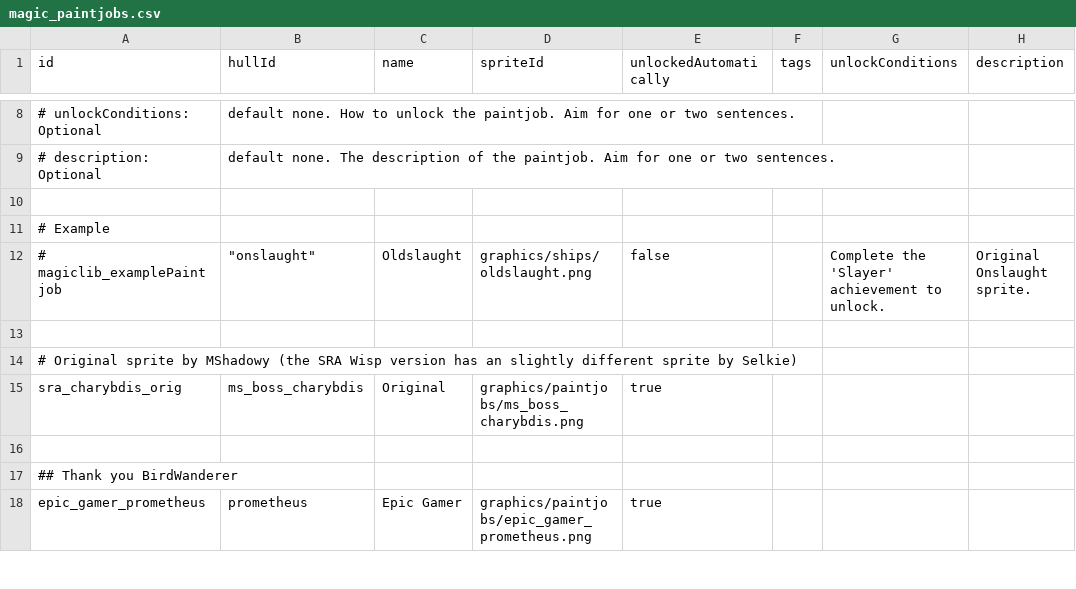
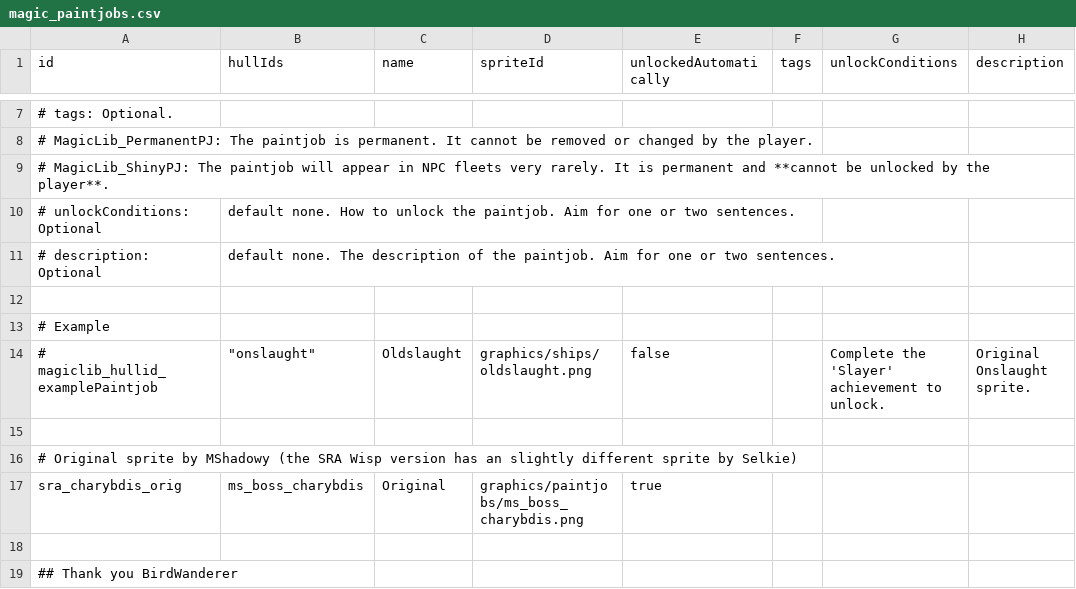
Before and after one commit to MagicLibStarsector/MagicAchievementsVanillaPack, a CSV file: data/config/magic_paintjobs.csv, drawn as a sheet; only a part is shown, gaps mark what is left out; the shorter side is filled out with more unchanged rows; the diff covers the shown part only.

```diff
--- a/data/config/magic_paintjobs.csv
+++ b/data/config/magic_paintjobs.csv
@@ -1 +1 @@
-id,hullId,name,spriteId,unlockedAutomatically,tags,unlockConditions,description
+id,hullIds,name,spriteId,unlockedAutomatically,tags,unlockConditions,description
@@ -8 +7,4 @@ id,hullId,name,spriteId,unlockedAutomatically,tags,unlockConditions,description
+# tags: Optional.
+#    MagicLib_PermanentPJ: The paintjob is permanent. It cannot be removed or changed by the player.
+#    MagicLib_ShinyPJ: The paintjob will appear in NPC fleets very rarely. It is permanent and **cannot be unlocked by the player**.
 # unlockConditions: Optional, default none. How to unlock the paintjob. Aim for one or two sentences.,,,,,,
@@ -11,3 +13,3 @@ id,hullId,name,spriteId,unlockedAutomatically,tags,unlockConditions,description
 # Example,,,,,,,
-# magiclib_examplePaintjob," ""onslaught""",Oldslaught,graphics/ships/oldslaught.png,false,,Complete the 'Slayer' achievement to unlock.,Original Onslaught sprite.
+# magiclib_hullid_examplePaintjob," ""onslaught""",Oldslaught,graphics/ships/oldslaught.png,false,,Complete the 'Slayer' achievement to unlock.,Original Onslaught sprite.
 ,,,,,,,
```
Also changed, not shown: 7 added rows, 2 removed rows and 2 edited cells elsewhere in this file, data/config/magic_achievements.csv, 9 other files.
